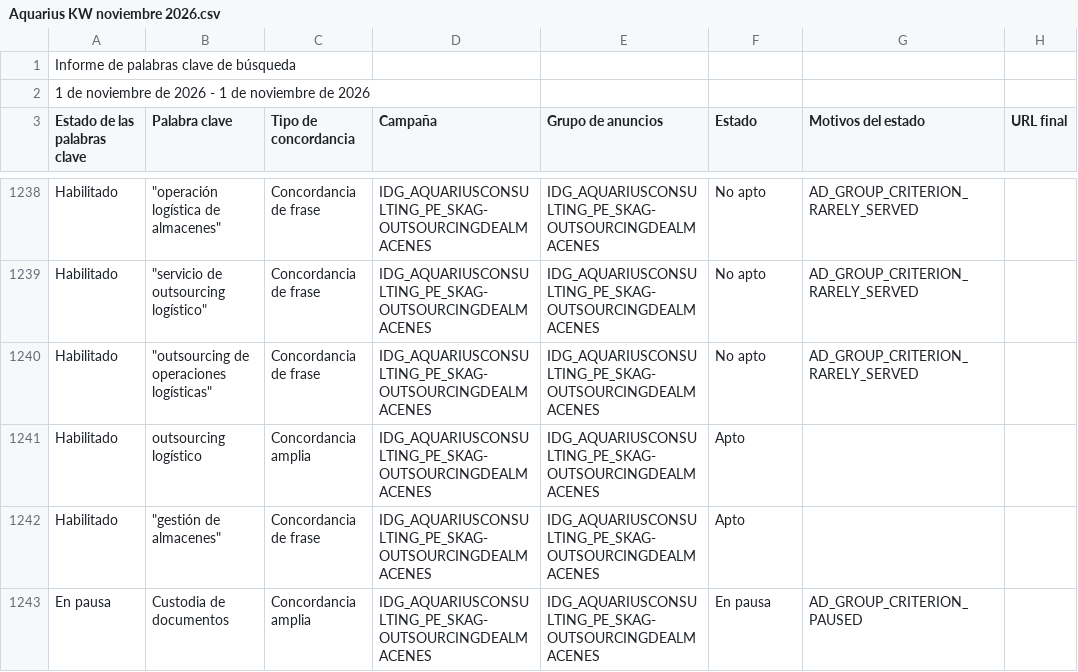
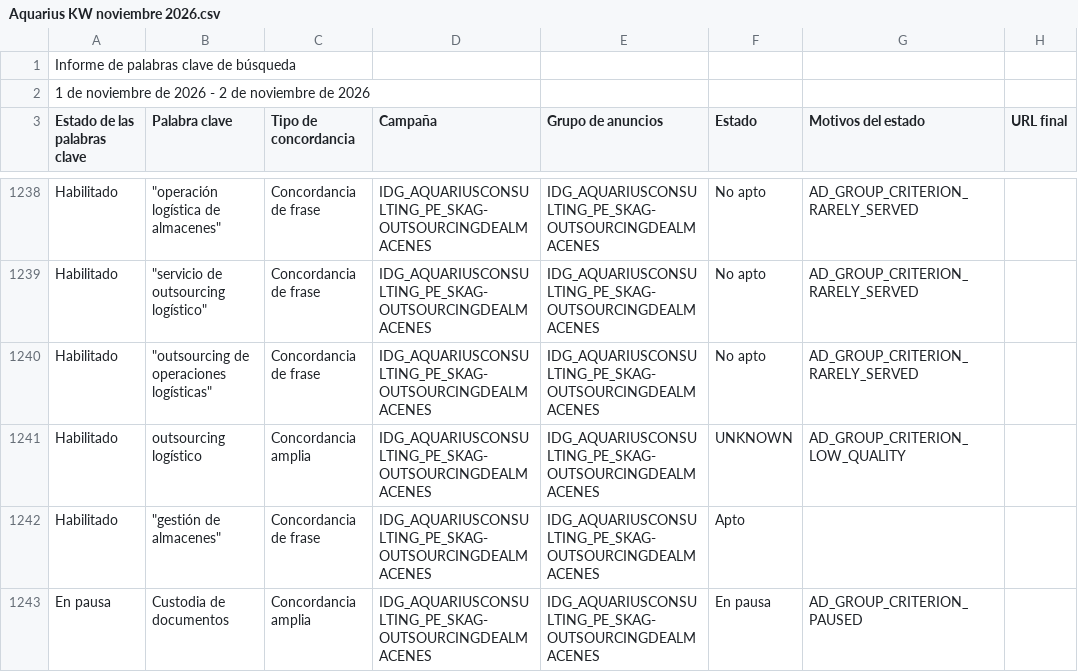
Before and after one commit to jorgeluis666/objetivos-Aquarius, a CSV file: data/csv-backups/keywords/Aquarius KW noviembre 2026.csv, drawn as a sheet; only a part is shown, gaps mark what is left out; the diff covers the shown part only; the diff names each change by its address in the sheet, - before the commit and + after, or states it on an @@ line.

```diff
--- a/data/csv-backups/keywords/Aquarius KW noviembre 2026.csv
+++ b/data/csv-backups/keywords/Aquarius KW noviembre 2026.csv
-A2 (Estado de las palabras clave): …2026 - 1 de noviembre…
+A2 (Estado de las palabras clave): …2026 - 2 de noviembre…
-F1241 (Estado): Apto
+F1241 (Estado): UNKNOWN
-G1241 (Motivos del estado): (empty)
+G1241 (Motivos del estado): AD_GROUP_CRITERION_LOW_QUALITY
```
Also changed, not shown: 10 edited cells elsewhere in this file, data/csv-backups/drive/Aquarius - Noviembre 2026.csv, data/csv-backups/drive/Aquarius - Octubre 2026.csv, 6 other files.
